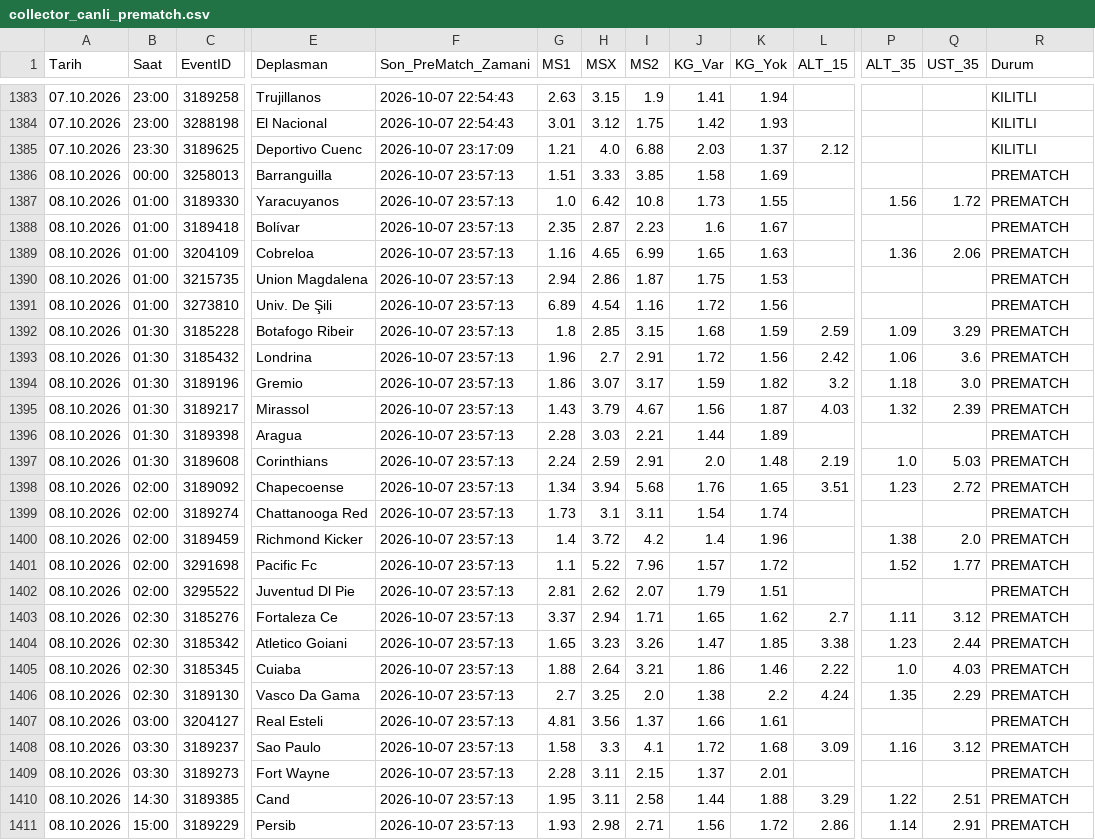
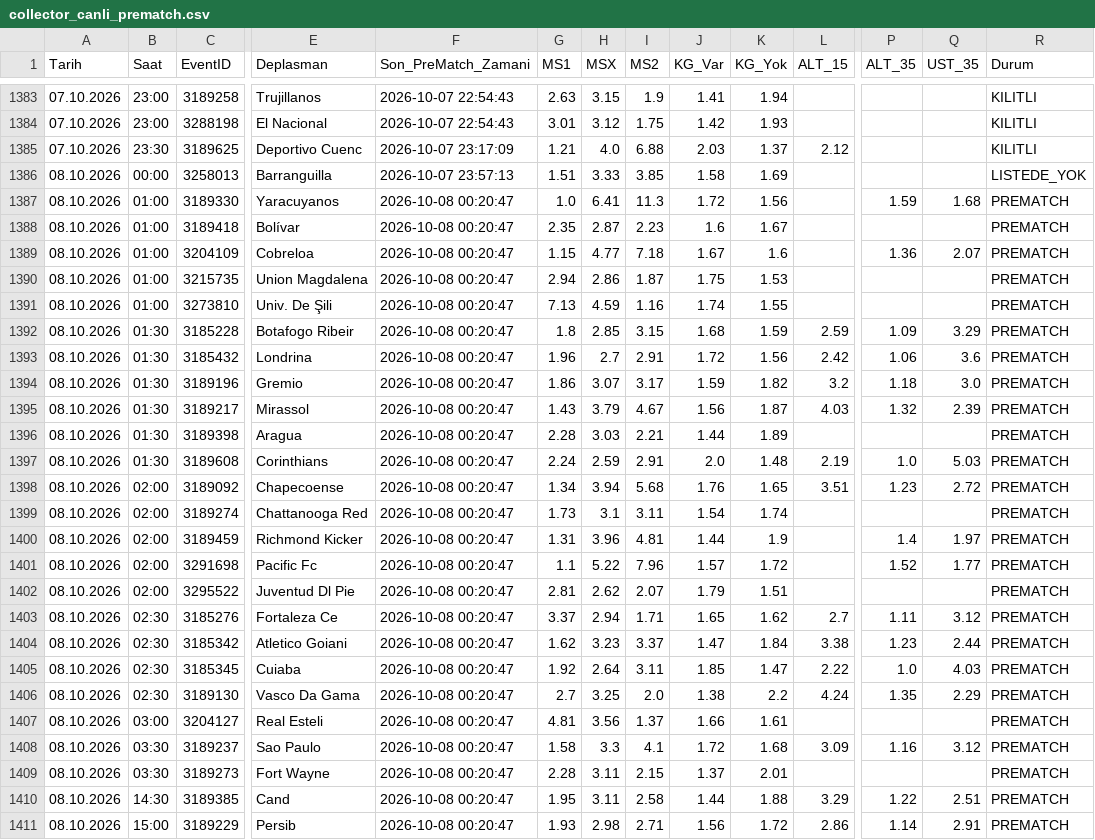
Before and after one commit to volkansevinc58-pixel/OranAI-Collector, a CSV file: collector_canli_prematch.csv, drawn as a sheet; only a part is shown, gaps mark what is left out; the diff covers the shown part only; the diff names each change by its address in the sheet, - before the commit and + after, or states it on an @@ line.

```diff
--- a/collector_canli_prematch.csv
+++ b/collector_canli_prematch.csv
-R1386 (Durum): PREMATCH
+R1386 (Durum): LISTEDE_YOK
-F1387:F1411 (Son_PreMatch_Zamani): 2026-10-07 23:57:13
+F1387:F1411 (Son_PreMatch_Zamani): 2026-10-08 00:20:47
-H1387 (MSX): 6.42
+H1387 (MSX): 6.41
-I1387 (MS2): 10.8
+I1387 (MS2): 11.3
-J1387 (KG_Var): 1.73
+J1387 (KG_Var): 1.72
-K1387 (KG_Yok): 1.55
+K1387 (KG_Yok): 1.56
-P1387 (ALT_35): 1.56
+P1387 (ALT_35): 1.59
-Q1387 (UST_35): 1.72
+Q1387 (UST_35): 1.68
-G1389 (MS1): 1.16
+G1389 (MS1): 1.15
-H1389 (MSX): 4.65
+H1389 (MSX): 4.77
-I1389 (MS2): 6.99
+I1389 (MS2): 7.18
-J1389 (KG_Var): 1.65
+J1389 (KG_Var): 1.67
-K1389 (KG_Yok): 1.63
+K1389 (KG_Yok): 1.6
-Q1389 (UST_35): 2.06
+Q1389 (UST_35): 2.07
-G1391 (MS1): 6.89
+G1391 (MS1): 7.13
-H1391 (MSX): 4.54
+H1391 (MSX): 4.59
-J1391 (KG_Var): 1.72
+J1391 (KG_Var): 1.74
-K1391 (KG_Yok): 1.56
+K1391 (KG_Yok): 1.55
-G1400 (MS1): 1.4
+G1400 (MS1): 1.31
-H1400 (MSX): 3.72
+H1400 (MSX): 3.96
-I1400 (MS2): 4.2
+I1400 (MS2): 4.81
-J1400 (KG_Var): 1.4
+J1400 (KG_Var): 1.44
-K1400 (KG_Yok): 1.96
+K1400 (KG_Yok): 1.9
-P1400 (ALT_35): 1.38
+P1400 (ALT_35): 1.4
-Q1400 (UST_35): 2.0
+Q1400 (UST_35): 1.97
-G1404 (MS1): 1.65
+G1404 (MS1): 1.62
-I1404 (MS2): 3.26
+I1404 (MS2): 3.37
-K1404 (KG_Yok): 1.85
+K1404 (KG_Yok): 1.84
-G1405 (MS1): 1.88
+G1405 (MS1): 1.92
-I1405 (MS2): 3.21
+I1405 (MS2): 3.11
-J1405 (KG_Var): 1.86
+J1405 (KG_Var): 1.85
-K1405 (KG_Yok): 1.46
+K1405 (KG_Yok): 1.47
```
Also changed, not shown: 98 edited cells elsewhere in this file, collector_canli_master.csv.
